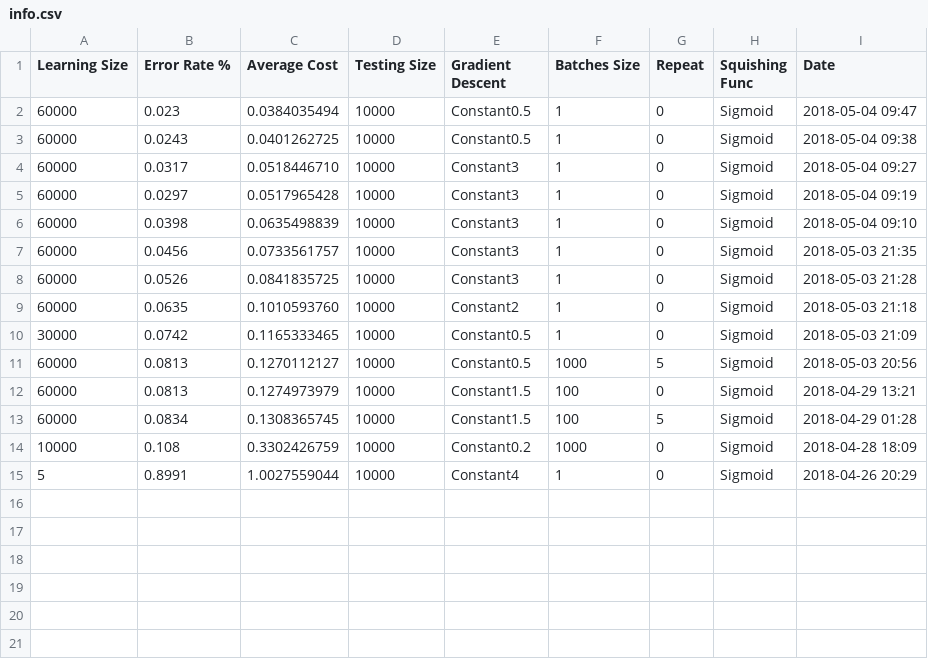
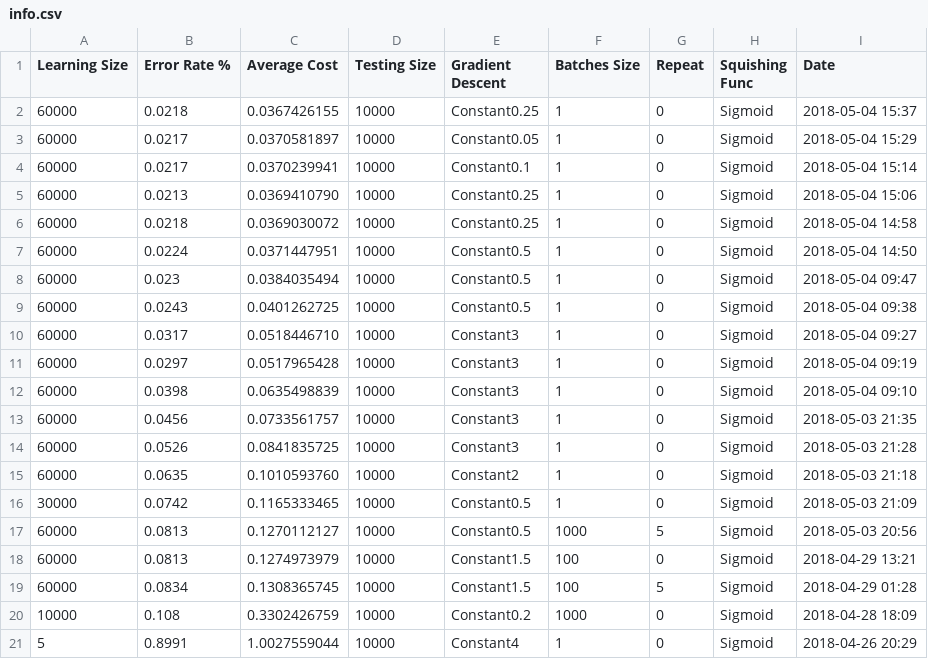
Before and after one commit to poupeaua/digit-learning, a CSV file: networks/saved/testnw3/info.csv, drawn as a sheet.

Commit message:
Training du réseau neuronal testnw3.

```diff
--- a/networks/saved/testnw3/info.csv
+++ b/networks/saved/testnw3/info.csv
@@ -1,2 +1,8 @@
 Learning Size|Error Rate %|Average Cost|Testing Size|Gradient Descent|Batches Size|Repeat|Squishing Func|Date
+60000        |0.0218      |0.0367426155|10000       |Constant0.25    |1           |0     |Sigmoid       |2018-05-04 15:37
+60000        |0.0217      |0.0370581897|10000       |Constant0.05    |1           |0     |Sigmoid       |2018-05-04 15:29
+60000        |0.0217      |0.0370239941|10000       |Constant0.1     |1           |0     |Sigmoid       |2018-05-04 15:14
+60000        |0.0213      |0.0369410790|10000       |Constant0.25    |1           |0     |Sigmoid       |2018-05-04 15:06
+60000        |0.0218      |0.0369030072|10000       |Constant0.25    |1           |0     |Sigmoid       |2018-05-04 14:58
+60000        |0.0224      |0.0371447951|10000       |Constant0.5     |1           |0     |Sigmoid       |2018-05-04 14:50
 60000        |0.023       |0.0384035494|10000       |Constant0.5     |1           |0     |Sigmoid       |2018-05-04 09:47
```
Also changed, not shown: 4 other files.
